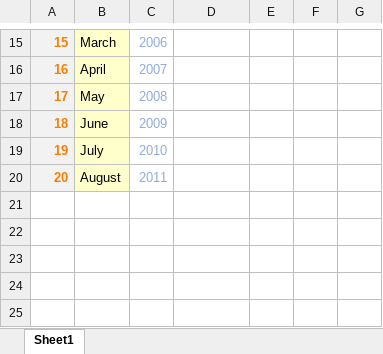
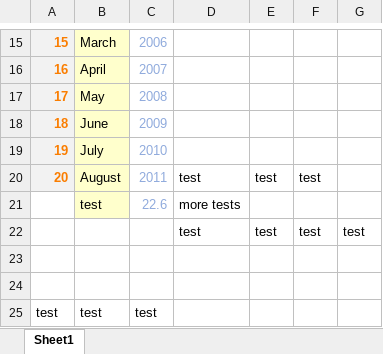
Before and after one commit to StetsenkoAnton/spreadsheet, an Excel workbook: documents/TEST.xlsx, sheet Sheet1, drawn as a sheet; only a part is shown, gaps mark what is left out; values as stored, in another font and other column widths than the file's, no borders; the diff names each change by its address in the sheet, - before the commit and + after, or states it on an @@ line.

```diff
--- a/documents/TEST.xlsx (sheet Sheet1)
+++ b/documents/TEST.xlsx (sheet Sheet1)
-D20: (empty)
+D20: test
-E20: (empty)
+E20: test
-F20: (empty)
+F20: test
+row 21:  | test | 22.6 | more tests
+row 22:  |  |  | test | test | test | test
+row 23: (empty)
+row 24: (empty)
+row 25: test | test | test
```
Also changed, not shown: 5 other files.
